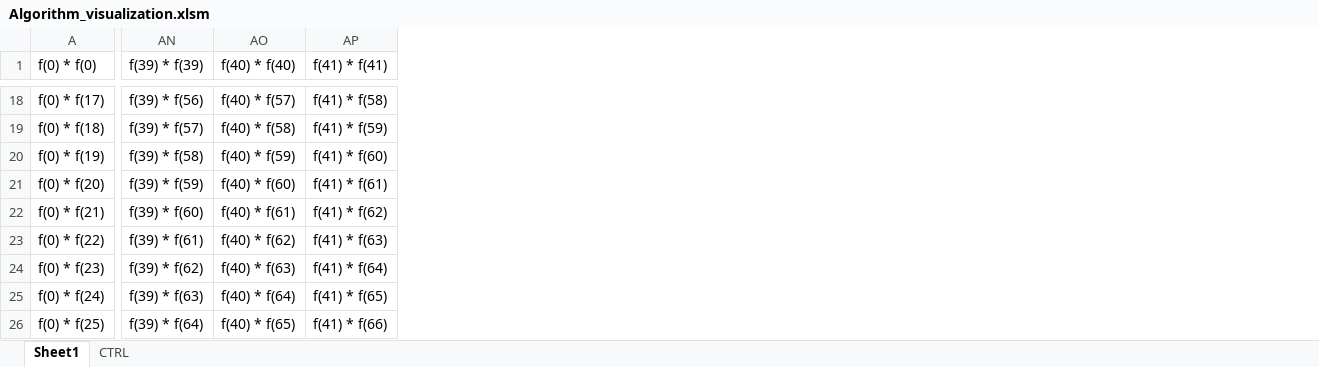
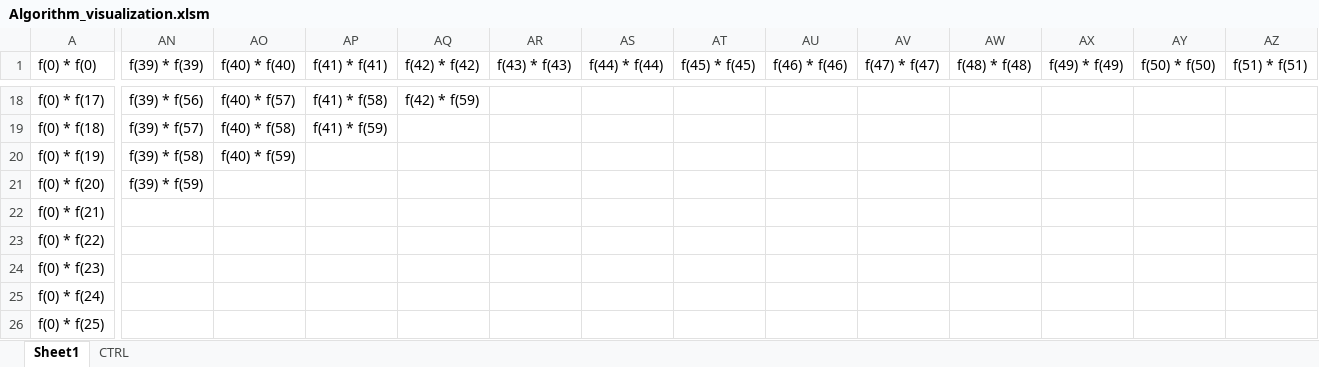
Before and after one commit to Lapo9/AutocorrelationCUDA, an Excel workbook: Documentation/Algorithm_visualization.xlsm, sheet Sheet1, drawn as a sheet; only a part is shown, gaps mark what is left out; values as stored, in another font and other column widths than the file's, no borders; conditional formats not drawn; the diff covers the shown part only; the diff names each change by its address in the sheet, - before the commit and + after, or states it on an @@ line.

```diff
--- a/Documentation/Algorithm_visualization.xlsm (sheet Sheet1)
+++ b/Documentation/Algorithm_visualization.xlsm (sheet Sheet1)
+column AQ (f(42) * f(42)), row 18: f(42) * f(59)
+column AR (f(43) * f(43)), empty
+column AS (f(44) * f(44)), empty
+column AT (f(45) * f(45)), empty
+column AU (f(46) * f(46)), empty
+column AV (f(47) * f(47)), empty
+column AW (f(48) * f(48)), empty
+column AX (f(49) * f(49)), empty
+column AY (f(50) * f(50)), empty
+column AZ (f(51) * f(51)), empty
-AP20 (f(41) * f(41)): f(41) * f(60)
+AP20 (f(41) * f(41)): (empty)
-AO21 (f(40) * f(40)): f(40) * f(60)
+AO21 (f(40) * f(40)): (empty)
-AP21 (f(41) * f(41)): f(41) * f(61)
+AP21 (f(41) * f(41)): (empty)
-AN22 (f(39) * f(39)): f(39) * f(60)
+AN22 (f(39) * f(39)): (empty)
-AO22 (f(40) * f(40)): f(40) * f(61)
+AO22 (f(40) * f(40)): (empty)
-AP22 (f(41) * f(41)): f(41) * f(62)
+AP22 (f(41) * f(41)): (empty)
-AN23 (f(39) * f(39)): f(39) * f(61)
+AN23 (f(39) * f(39)): (empty)
-AO23 (f(40) * f(40)): f(40) * f(62)
+AO23 (f(40) * f(40)): (empty)
-AP23 (f(41) * f(41)): f(41) * f(63)
+AP23 (f(41) * f(41)): (empty)
-AN24 (f(39) * f(39)): f(39) * f(62)
+AN24 (f(39) * f(39)): (empty)
-AO24 (f(40) * f(40)): f(40) * f(63)
+AO24 (f(40) * f(40)): (empty)
-AP24 (f(41) * f(41)): f(41) * f(64)
+AP24 (f(41) * f(41)): (empty)
-AN25 (f(39) * f(39)): f(39) * f(63)
+AN25 (f(39) * f(39)): (empty)
-AO25 (f(40) * f(40)): f(40) * f(64)
+AO25 (f(40) * f(40)): (empty)
-AP25 (f(41) * f(41)): f(41) * f(65)
+AP25 (f(41) * f(41)): (empty)
-AN26 (f(39) * f(39)): f(39) * f(64)
+AN26 (f(39) * f(39)): (empty)
-AO26 (f(40) * f(40)): f(40) * f(65)
+AO26 (f(40) * f(40)): (empty)
-AP26 (f(41) * f(41)): f(41) * f(66)
+AP26 (f(41) * f(41)): (empty)
```
Also changed, not shown: 8 added columns and 10 edited cells elsewhere in this sheet, sheet CTRL, formulas that keep their value, 4 other files.
